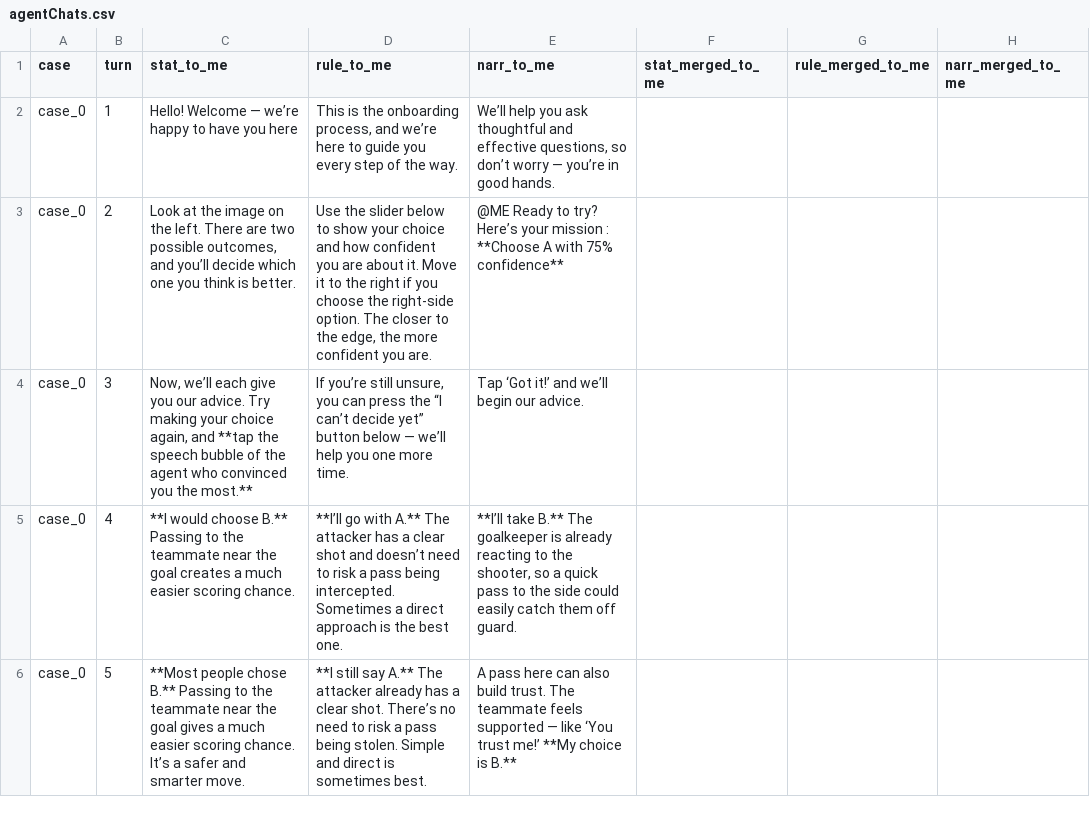
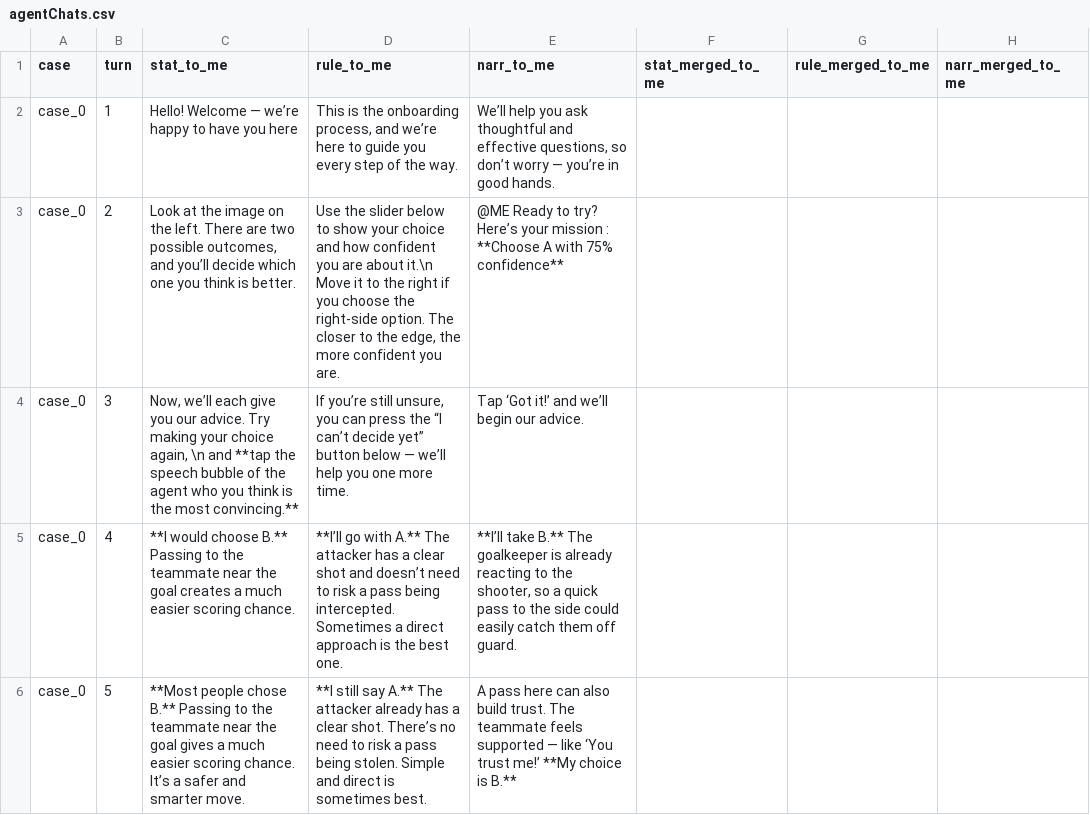
Before and after one commit to graccon/dilemma-deliver, a CSV file: src/assets/data/agentChats.csv, drawn as a sheet; only a part is shown; the diff names each change by its address in the sheet, - before the commit and + after, or states it on an @@ line.

```diff
--- a/src/assets/data/agentChats.csv
+++ b/src/assets/data/agentChats.csv
-D3 (rule_to_me): …are about it. Move it…
+D3 (rule_to_me): …are about it.\n Move it…
-C4 (stat_to_me): …choice again, and **tap the speech bubble of the agent who convinced you the most.**
+C4 (stat_to_me): …choice again, \n and **tap the speech bubble of the agent who you think is the most convincing.**
```
Also changed, not shown: 28 other files.
